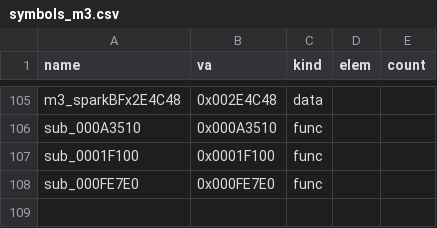
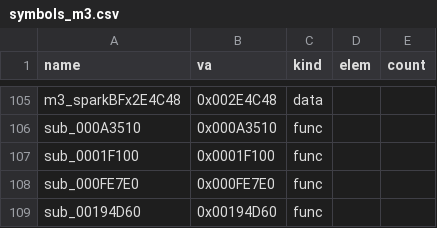
Before and after one commit to Pallypots/Project-Soul-Robber, a CSV file: config/symbols_m3.csv, drawn as a sheet; only a part is shown, gaps mark what is left out; the diff names each change by its address in the sheet, - before the commit and + after, or states it on an @@ line.

```diff
--- a/config/symbols_m3.csv
+++ b/config/symbols_m3.csv
+row 109: sub_00194D60 | 0x00194D60 | func
```
Also changed, not shown: config/function_states_m3.csv, 2 other files.
